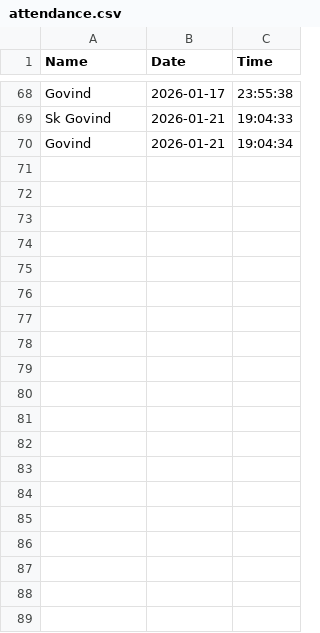
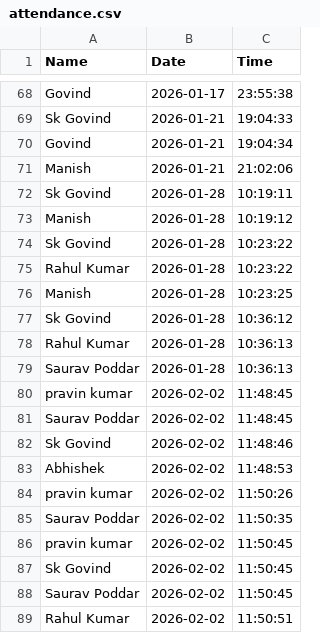
Before and after one commit to govindkumarsahu/smart-attendance-system-using-face-recognition, a CSV file: attendance.csv, drawn as a sheet; only a part is shown, gaps mark what is left out; the diff covers the shown part only.

```diff
--- a/attendance.csv
+++ b/attendance.csv
@@ -70 +70,20 @@ Sk Govind,2026-01-21,19:04:33
 Govind,2026-01-21,19:04:34
+Manish,2026-01-21,21:02:06
+Sk Govind,2026-01-28,10:19:11
+Manish,2026-01-28,10:19:12
+Sk Govind,2026-01-28,10:23:22
+Rahul Kumar,2026-01-28,10:23:22
+Manish,2026-01-28,10:23:25
+Sk Govind,2026-01-28,10:36:12
+Rahul Kumar,2026-01-28,10:36:13
+Saurav Poddar,2026-01-28,10:36:13
+pravin kumar,2026-02-02,11:48:45
+Saurav Poddar,2026-02-02,11:48:45
+Sk Govind,2026-02-02,11:48:46
+Abhishek,2026-02-02,11:48:53
+pravin kumar,2026-02-02,11:50:26
+Saurav Poddar,2026-02-02,11:50:35
+pravin kumar,2026-02-02,11:50:45
+Sk Govind,2026-02-02,11:50:45
+Saurav Poddar,2026-02-02,11:50:45
+Rahul Kumar,2026-02-02,11:50:51
```
Also changed, not shown: 26 added rows elsewhere in this file, 57 other files.
